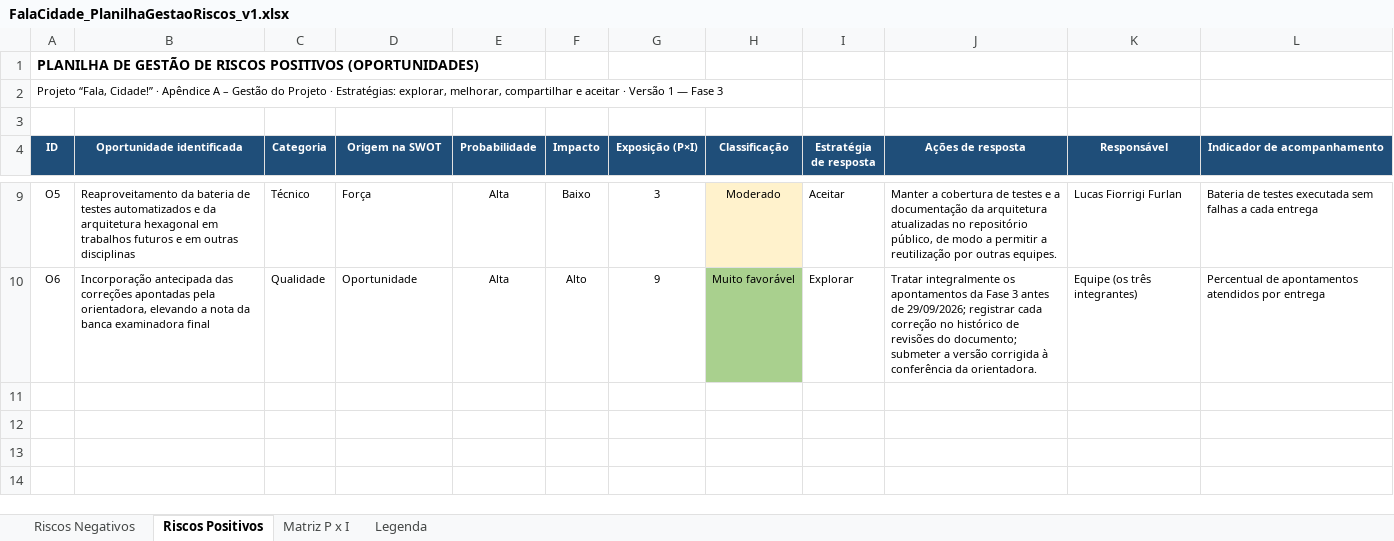
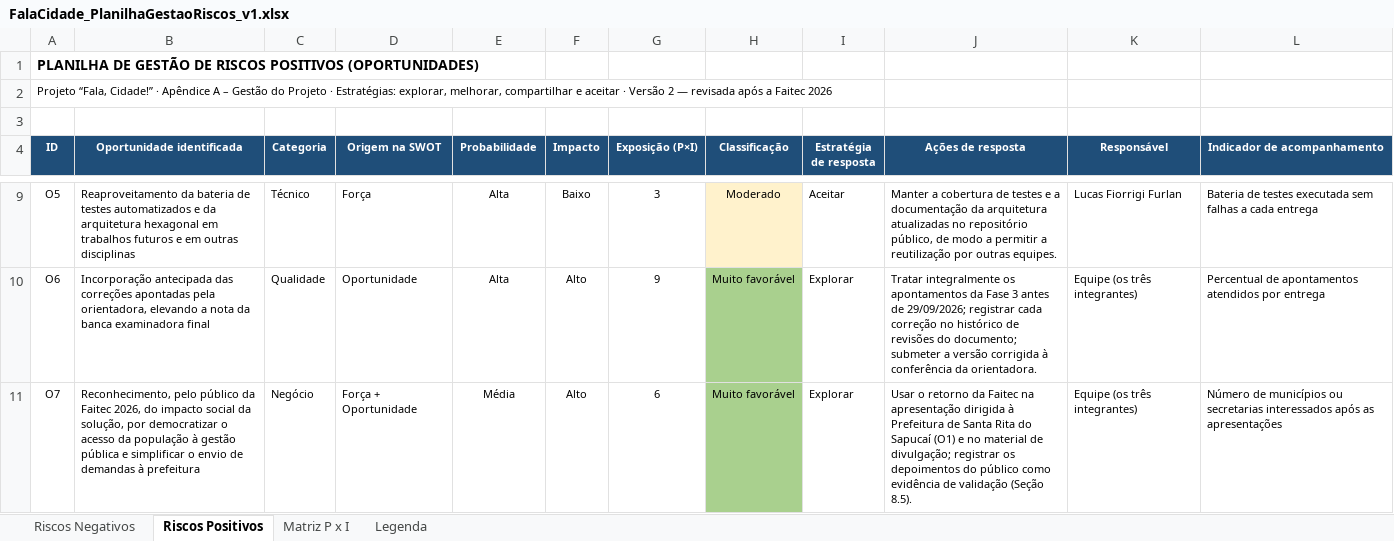
Before and after one commit to RRomano00/ProjetoFinalDeCurso, an Excel workbook: ApêndiceA-GestãodoProjeto/FalaCidade_PlanilhaGestaoRiscos_v1.xlsx, sheet Riscos Positivos, drawn as a sheet; only a part is shown, gaps mark what is left out; values as stored, in another font and other column widths than the file's, no borders; the diff names each change by its address in the sheet, - before the commit and + after, or states it on an @@ line.

```diff
--- a/ApêndiceA-GestãodoProjeto/FalaCidade_PlanilhaGestaoRiscos_v1.xlsx (sheet Riscos Positivos)
+++ b/ApêndiceA-GestãodoProjeto/FalaCidade_PlanilhaGestaoRiscos_v1.xlsx (sheet Riscos Positivos)
-A2 (ID): …· Versão 1 — Fase 3
+A2 (ID): …· Versão 2 — revisada após a Faitec 2026
+row 11: O7 | Reconhecimento, pelo público da Faitec 2026, do impacto social da solução, por democratizar o acesso da população à gestão pública e simplificar o envio de demandas à prefeitura | Negócio | Força + Oportunidade | Média | Alto | 6 | Muito favorável | Explorar | Usar o retorno da Faitec na apresentação dirigida à Prefeitura de Santa Rita do Sapucaí (O1) e no material de divulgação; registrar os depoimentos do público como evidência de validação (Seção 8.5). | Equipe (os três integrantes) | Número de municípios ou secretarias interessados após as apresentações
```
Also changed, not shown: sheet Riscos Negativos, sheet Matriz P x I, 22 other files.
